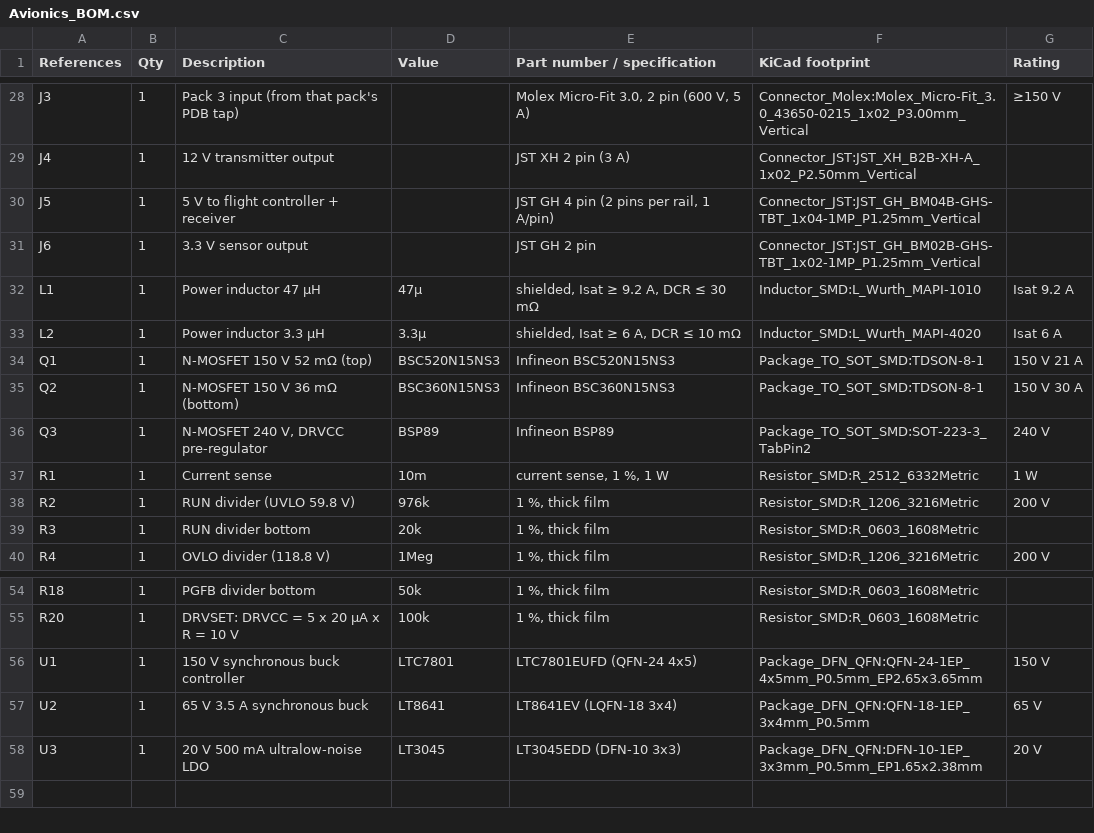
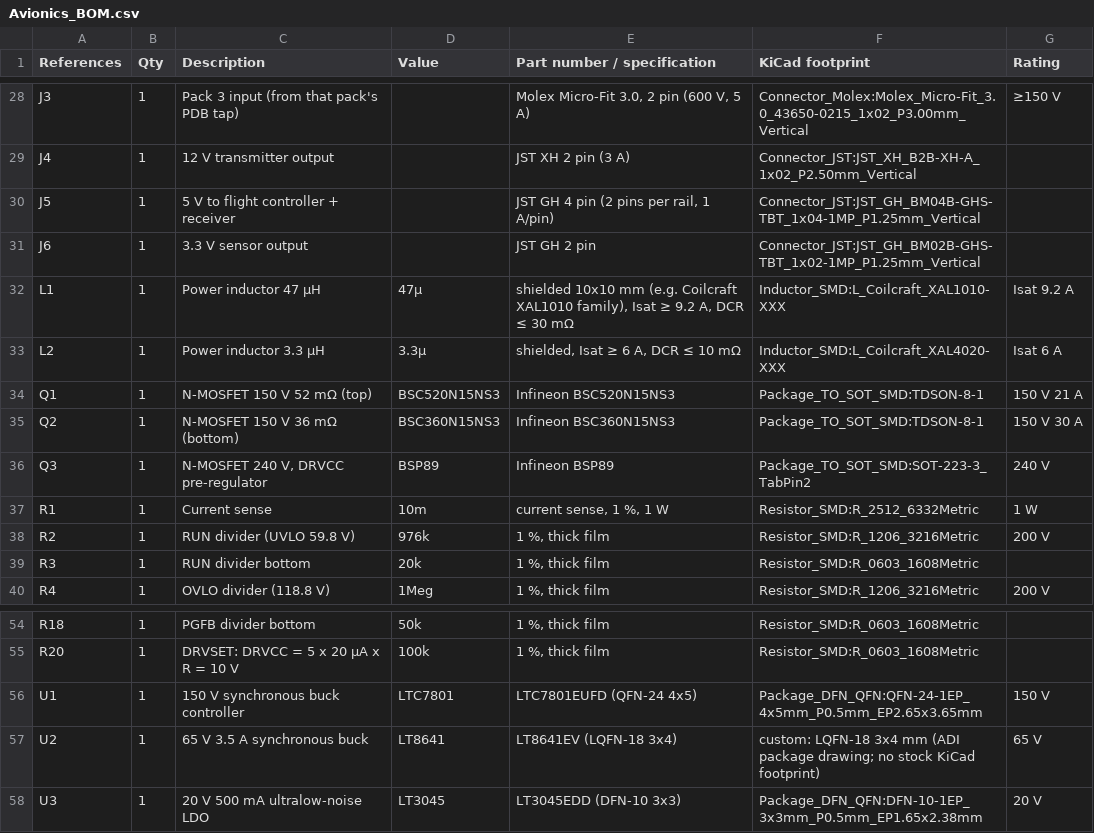
Before and after one commit to ghostboy-I/drone-ltspice-topologies, a CSV file: Topologies/10_Hardware_Schematics_ESC_Avionics/Avionics_BOM.csv, drawn as a sheet; only a part is shown, gaps mark what is left out.

```diff
--- a/Topologies/10_Hardware_Schematics_ESC_Avionics/Avionics_BOM.csv
+++ b/Topologies/10_Hardware_Schematics_ESC_Avionics/Avionics_BOM.csv
@@ -31,4 +31,4 @@ J5,1,5 V to flight controller + receiver,,"JST GH 4 pin (2 pins per rail, 1 A/pi
 J6,1,3.3 V sensor output,,JST GH 2 pin,Connector_JST:JST_GH_BM02B-GHS-TBT_1x02-1MP_P1.25mm_Vertical,
-L1,1,Power inductor 47 µH,47µ,"shielded, Isat ≥ 9.2 A, DCR ≤ 30 mΩ",Inductor_SMD:L_Wurth_MAPI-1010,Isat 9.2 A
-L2,1,Power inductor 3.3 µH,3.3µ,"shielded, Isat ≥ 6 A, DCR ≤ 10 mΩ",Inductor_SMD:L_Wurth_MAPI-4020,Isat 6 A
+L1,1,Power inductor 47 µH,47µ,"shielded 10x10 mm (e.g. Coilcraft XAL1010 family), Isat ≥ 9.2 A, DCR ≤ 30 mΩ",Inductor_SMD:L_Coilcraft_XAL1010-XXX,Isat 9.2 A
+L2,1,Power inductor 3.3 µH,3.3µ,"shielded, Isat ≥ 6 A, DCR ≤ 10 mΩ",Inductor_SMD:L_Coilcraft_XAL4020-XXX,Isat 6 A
 Q1,1,N-MOSFET 150 V 52 mΩ (top),BSC520N15NS3,Infineon BSC520N15NS3,Package_TO_SOT_SMD:TDSON-8-1,150 V 21 A
@@ -56,3 +56,3 @@ R20,1,DRVSET: DRVCC = 5 x 20 µA x R = 10 V,100k,"1 %, thick film",Resistor_SMD:
 U1,1,150 V synchronous buck controller,LTC7801,LTC7801EUFD (QFN-24 4x5),Package_DFN_QFN:QFN-24-1EP_4x5mm_P0.5mm_EP2.65x3.65mm,150 V
-U2,1,65 V 3.5 A synchronous buck,LT8641,LT8641EV (LQFN-18 3x4),Package_DFN_QFN:QFN-18-1EP_3x4mm_P0.5mm,65 V
+U2,1,65 V 3.5 A synchronous buck,LT8641,LT8641EV (LQFN-18 3x4),custom: LQFN-18 3x4 mm (ADI package drawing; no stock KiCad footprint),65 V
 U3,1,20 V 500 mA ultralow-noise LDO,LT3045,LT3045EDD (DFN-10 3x3),Package_DFN_QFN:DFN-10-1EP_3x3mm_P0.5mm_EP1.65x2.38mm,20 V
```
Also changed, not shown: Topologies/10_Hardware_Schematics_ESC_Avionics/ESC_BOM.csv, Topologies/10_Hardware_Schematics_ESC_Avionics/ESC_Netlist.csv, 10 other files.
